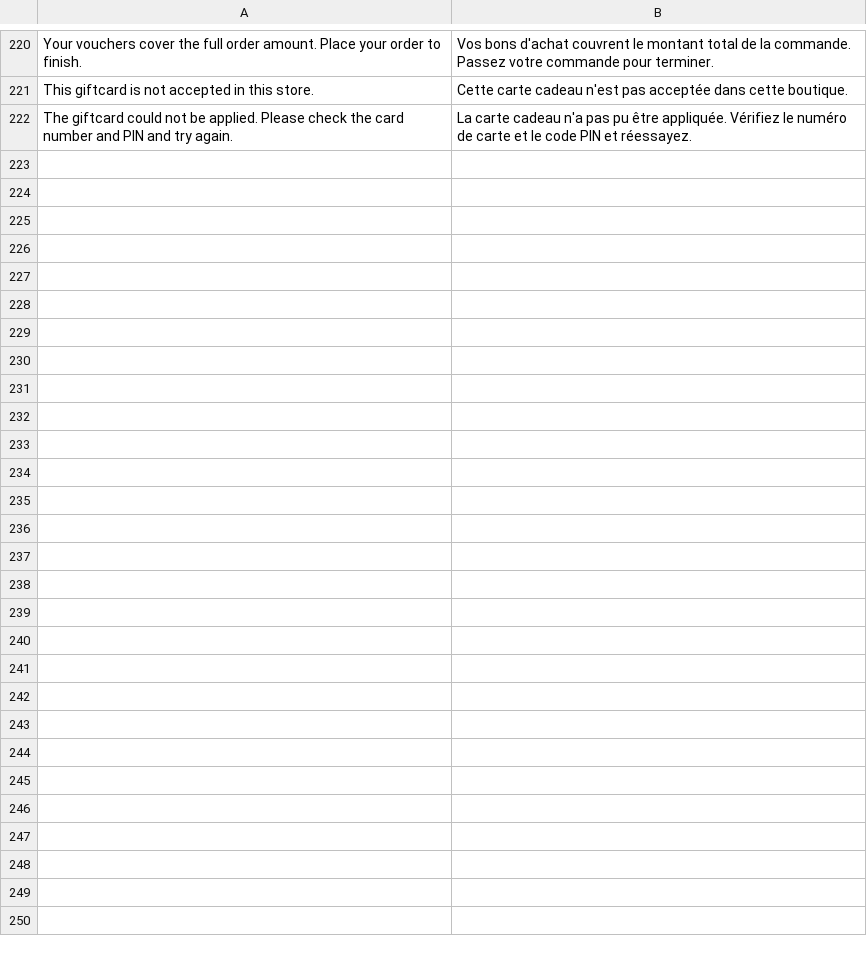
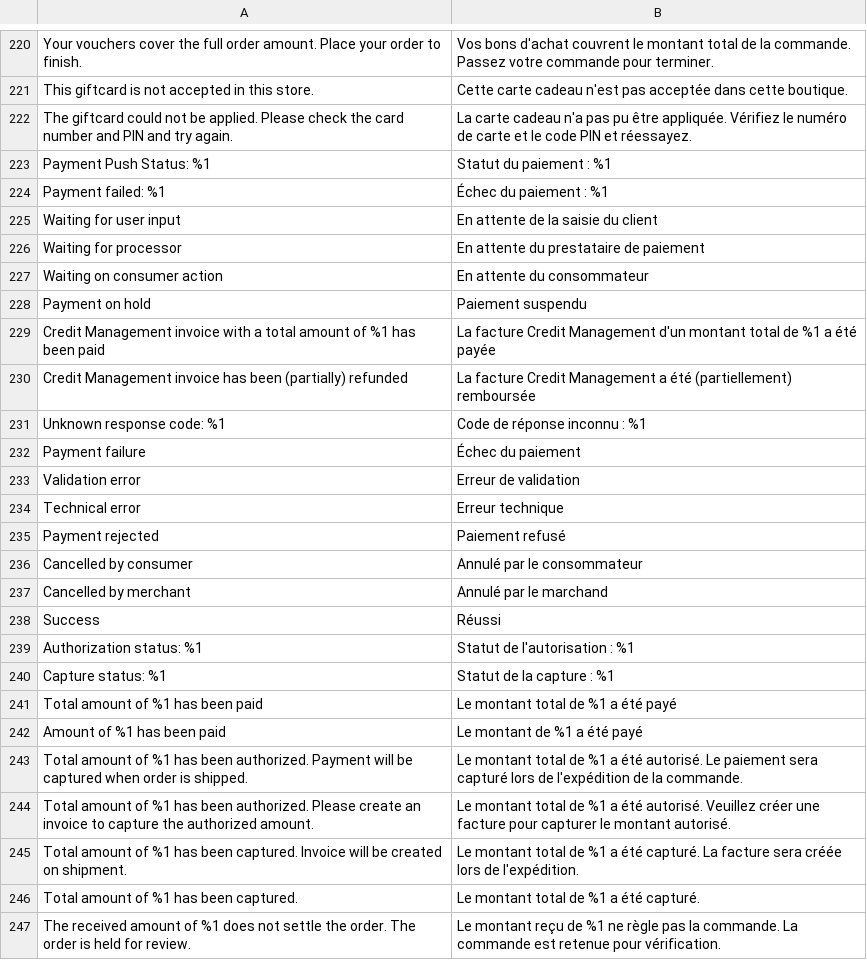
Before and after one commit to buckaroo-it/Magento2, a CSV file: i18n/be_FR.csv, drawn as a sheet; only a part is shown, gaps mark what is left out.

Commit message:
BTI-1612: Translate push order notes in the order's store language
- Build push notes as single translatable phrases with placeholders:
  pending, success, authorization, capture, failed and payment-review
  notes in DefaultProcessor, TransferProcessor and PayPerEmailProcessor,
  and the Credit Management notes.
- Translate the status text shown inside the notes.
- Use a translatable English fallback for unknown status codes instead of
  hard-coded Dutch.
- Add the phrases to all locale files, align the English wording for
  status 792 and add the missing be_FR entry.

```diff
--- a/i18n/be_FR.csv
+++ b/i18n/be_FR.csv
@@ -222 +222,26 @@
 "The giftcard could not be applied. Please check the card number and PIN and try again.","La carte cadeau n'a pas pu être appliquée. Vérifiez le numéro de carte et le code PIN et réessayez."
+"Payment Push Status: %1","Statut du paiement : %1"
+"Payment failed: %1","Échec du paiement : %1"
+"Waiting for user input","En attente de la saisie du client"
+"Waiting for processor","En attente du prestataire de paiement"
+"Waiting on consumer action","En attente du consommateur"
+"Payment on hold","Paiement suspendu"
+"Credit Management invoice with a total amount of %1 has been paid","La facture Credit Management d'un montant total de %1 a été payée"
+"Credit Management invoice has been (partially) refunded","La facture Credit Management a été (partiellement) remboursée"
+"Unknown response code: %1","Code de réponse inconnu : %1"
+"Payment failure","Échec du paiement"
+"Validation error","Erreur de validation"
+"Technical error","Erreur technique"
+"Payment rejected","Paiement refusé"
+"Cancelled by consumer","Annulé par le consommateur"
+"Cancelled by merchant","Annulé par le marchand"
+"Success","Réussi"
+"Authorization status: %1","Statut de l'autorisation : %1"
+"Capture status: %1","Statut de la capture : %1"
+"Total amount of %1 has been paid","Le montant total de %1 a été payé"
+"Amount of %1 has been paid","Le montant de %1 a été payé"
+"Total amount of %1 has been authorized. Payment will be captured when order is shipped.","Le montant total de %1 a été autorisé. Le paiement sera capturé lors de l'expédition de la commande."
+"Total amount of %1 has been authorized. Please create an invoice to capture the authorized amount.","Le montant total de %1 a été autorisé. Veuillez créer une facture pour capturer le montant autorisé."
+"Total amount of %1 has been captured. Invoice will be created on shipment.","Le montant total de %1 a été capturé. La facture sera créée lors de l'expédition."
+"Total amount of %1 has been captured.","Le montant total de %1 a été capturé."
+"The received amount of %1 does not settle the order. The order is held for review.","Le montant reçu de %1 ne règle pas la commande. La commande est retenue pour vérification."
```
Also changed, not shown: i18n/de_AT.csv, i18n/de_CH.csv, 18 other files.
